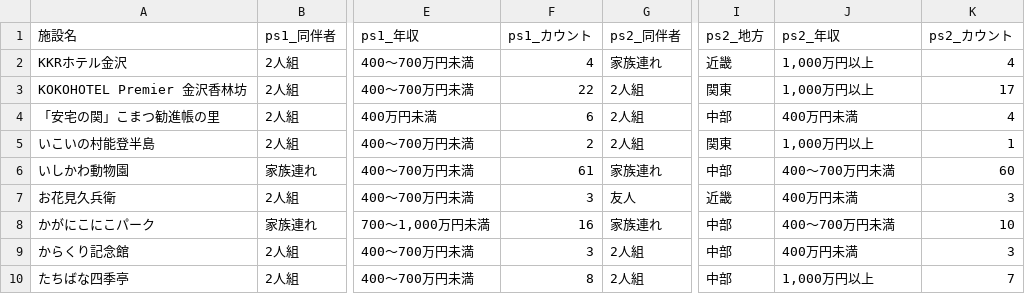
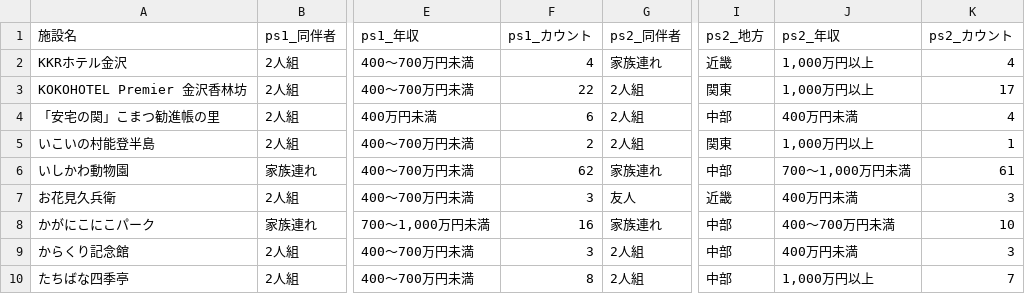
Before and after one commit to BeeB-C4N/tifo, a CSV file: ishikawa/milli_persona.csv, drawn as a sheet; only a part is shown, gaps mark what is left out; the diff covers the shown part only; the diff names each change by its address in the sheet, - before the commit and + after, or states it on an @@ line.

```diff
--- a/ishikawa/milli_persona.csv
+++ b/ishikawa/milli_persona.csv
-F6 (ps1_カウント): 61
+F6 (ps1_カウント): 62
-J6 (ps2_年収): 400～700万円未満
+J6 (ps2_年収): 700～1,000万円未満
-K6 (ps2_カウント): 60
+K6 (ps2_カウント): 61
```
Also changed, not shown: 17 edited cells elsewhere in this file, ishikawa/milli_score.csv, 1 other file.
